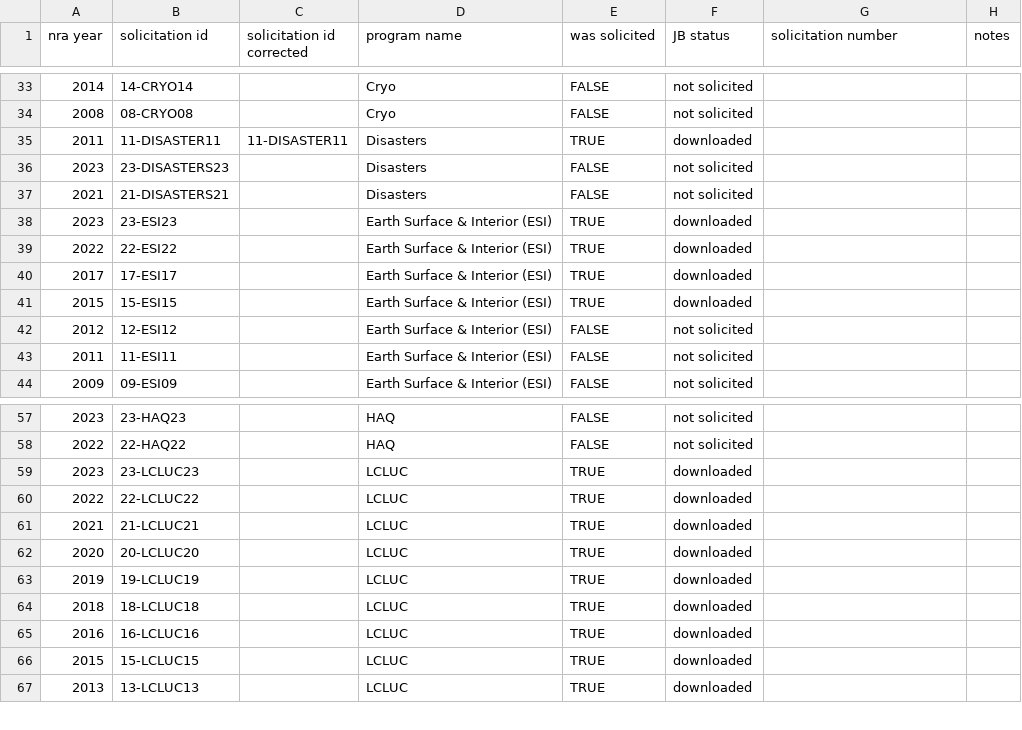
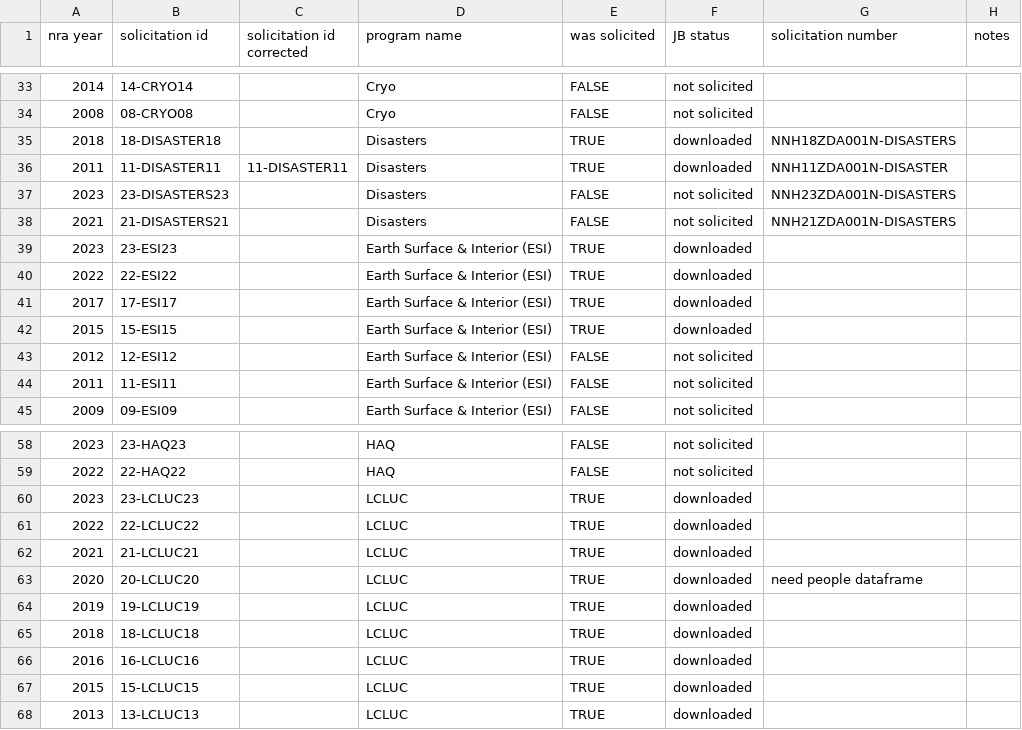
Before and after one commit to NASA-Ecological-Conservation/nasaprograminsights, a CSV file: data-raw/handmade-solicitation-lookup.csv, drawn as a sheet; only a part is shown, gaps mark what is left out.

```diff
--- a/data-raw/handmade-solicitation-lookup.csv
+++ b/data-raw/handmade-solicitation-lookup.csv
@@ -34,5 +34,6 @@ nra year,solicitation id,solicitation id corrected,program name,was solicited,JB
 2008,08-CRYO08,,Cryo,FALSE,not solicited,,
-2011,11-DISASTER11,11-DISASTER11,Disasters,TRUE,downloaded,,
-2023,23-DISASTERS23,,Disasters,FALSE,not solicited,,
-2021,21-DISASTERS21,,Disasters,FALSE,not solicited,,
+2018,18-DISASTER18,,Disasters,TRUE,downloaded,NNH18ZDA001N-DISASTERS,
+2011,11-DISASTER11,11-DISASTER11,Disasters,TRUE,downloaded,NNH11ZDA001N-DISASTER,
+2023,23-DISASTERS23,,Disasters,FALSE,not solicited,NNH23ZDA001N-DISASTERS,
+2021,21-DISASTERS21,,Disasters,FALSE,not solicited,NNH21ZDA001N-DISASTERS,
 2023,23-ESI23,,Earth Surface & Interior (ESI),TRUE,downloaded,,
@@ -61,3 +62,3 @@ nra year,solicitation id,solicitation id corrected,program name,was solicited,JB
 2021,21-LCLUC21,,LCLUC,TRUE,downloaded,,
-2020,20-LCLUC20,,LCLUC,TRUE,downloaded,,
+2020,20-LCLUC20,,LCLUC,TRUE,downloaded,need people dataframe,
 2019,19-LCLUC19,,LCLUC,TRUE,downloaded,,
```
Also changed, not shown: 5 other files.
